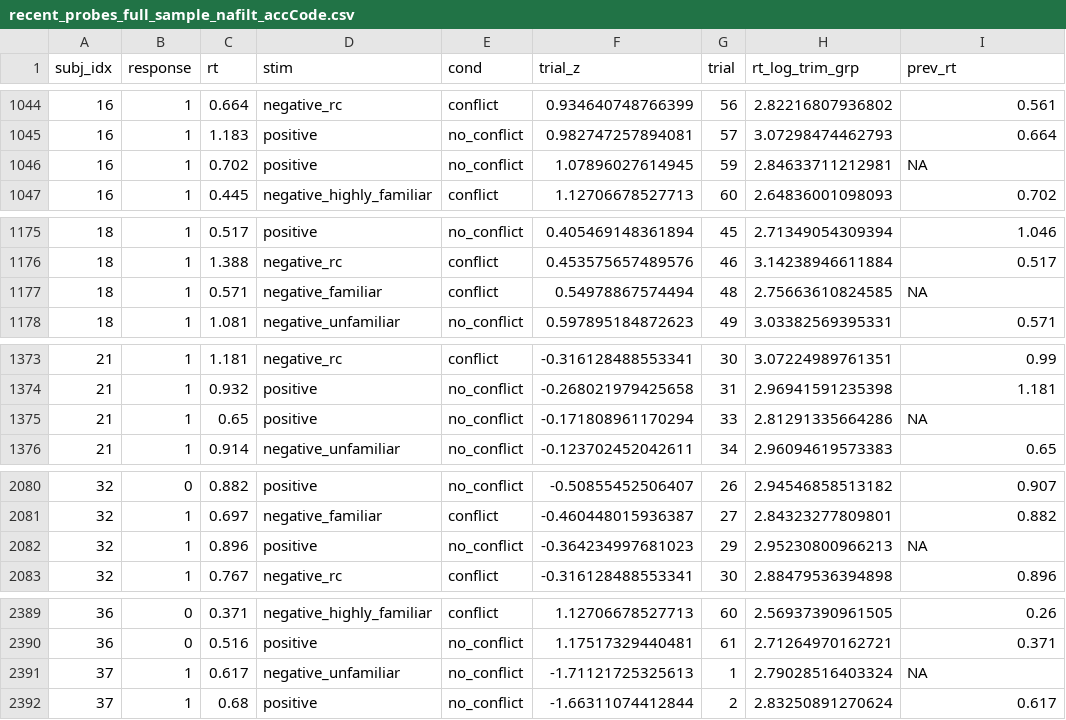
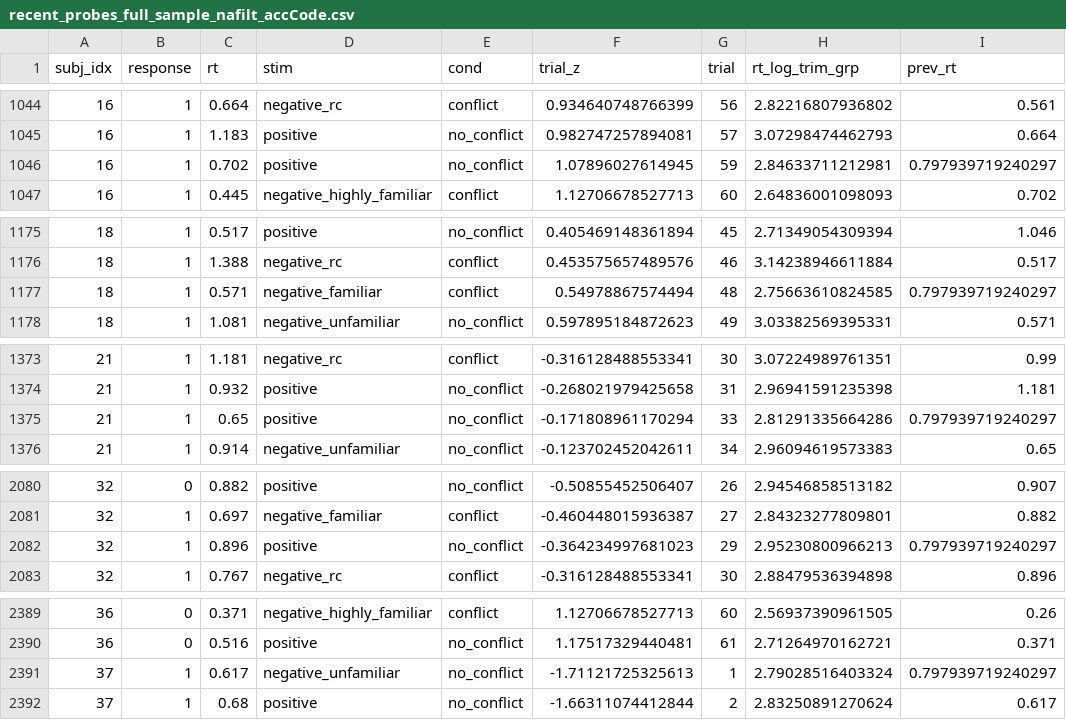
Before and after one commit to UNCDEPENdLab/PD_Inhibition_DDM, a CSV file: Data/preprocessed/recent_probes_full_sample_nafilt_accCode.csv, drawn as a sheet; only a part is shown, gaps mark what is left out; the diff covers the shown part only.

```diff
--- a/Data/preprocessed/recent_probes_full_sample_nafilt_accCode.csv
+++ b/Data/preprocessed/recent_probes_full_sample_nafilt_accCode.csv
@@ -1045,3 +1045,3 @@
 16,1,1.183,"positive","no_conflict",0.982747257894081,57,3.07298474462793,0.664
-16,1,0.702,"positive","no_conflict",1.07896027614945,59,2.84633711212981,NA
+16,1,0.702,"positive","no_conflict",1.07896027614945,59,2.84633711212981,0.797939719240297
 16,1,0.445,"negative_highly_familiar","conflict",1.12706678527713,60,2.64836001098093,0.702
@@ -1176,3 +1176,3 @@
 18,1,1.388,"negative_rc","conflict",0.453575657489576,46,3.14238946611884,0.517
-18,1,0.571,"negative_familiar","conflict",0.54978867574494,48,2.75663610824585,NA
+18,1,0.571,"negative_familiar","conflict",0.54978867574494,48,2.75663610824585,0.797939719240297
 18,1,1.081,"negative_unfamiliar","no_conflict",0.597895184872623,49,3.03382569395331,0.571
@@ -1374,3 +1374,3 @@
 21,1,0.932,"positive","no_conflict",-0.268021979425658,31,2.96941591235398,1.181
-21,1,0.65,"positive","no_conflict",-0.171808961170294,33,2.81291335664286,NA
+21,1,0.65,"positive","no_conflict",-0.171808961170294,33,2.81291335664286,0.797939719240297
 21,1,0.914,"negative_unfamiliar","no_conflict",-0.123702452042611,34,2.96094619573383,0.65
@@ -2081,3 +2081,3 @@
 32,1,0.697,"negative_familiar","conflict",-0.460448015936387,27,2.84323277809801,0.882
-32,1,0.896,"positive","no_conflict",-0.364234997681023,29,2.95230800966213,NA
+32,1,0.896,"positive","no_conflict",-0.364234997681023,29,2.95230800966213,0.797939719240297
 32,1,0.767,"negative_rc","conflict",-0.316128488553341,30,2.88479536394898,0.896
@@ -2390,3 +2390,3 @@
 36,0,0.516,"positive","no_conflict",1.17517329440481,61,2.71264970162721,0.371
-37,1,0.617,"negative_unfamiliar","no_conflict",-1.71121725325613,1,2.79028516403324,NA
+37,1,0.617,"negative_unfamiliar","no_conflict",-1.71121725325613,1,2.79028516403324,0.797939719240297
 37,1,0.68,"positive","no_conflict",-1.66311074412844,2,2.83250891270624,0.617
```
Also changed, not shown: 32 edited cells elsewhere in this file, Data/preprocessed/recent_probes_clean_sample_nafilt_accCode.csv, 3 other files.
